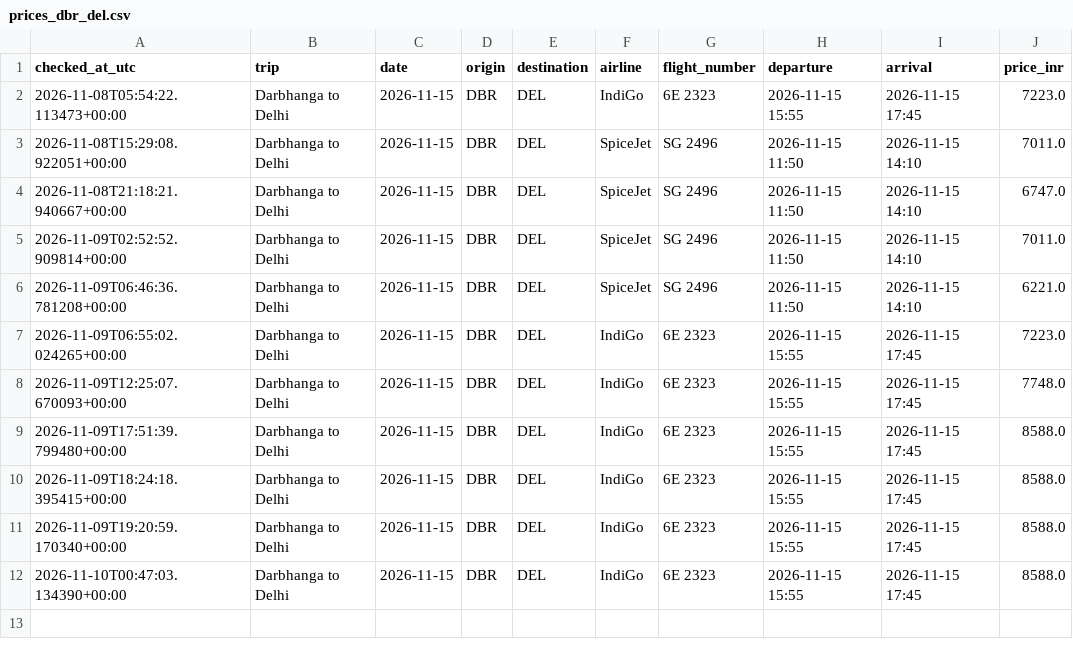
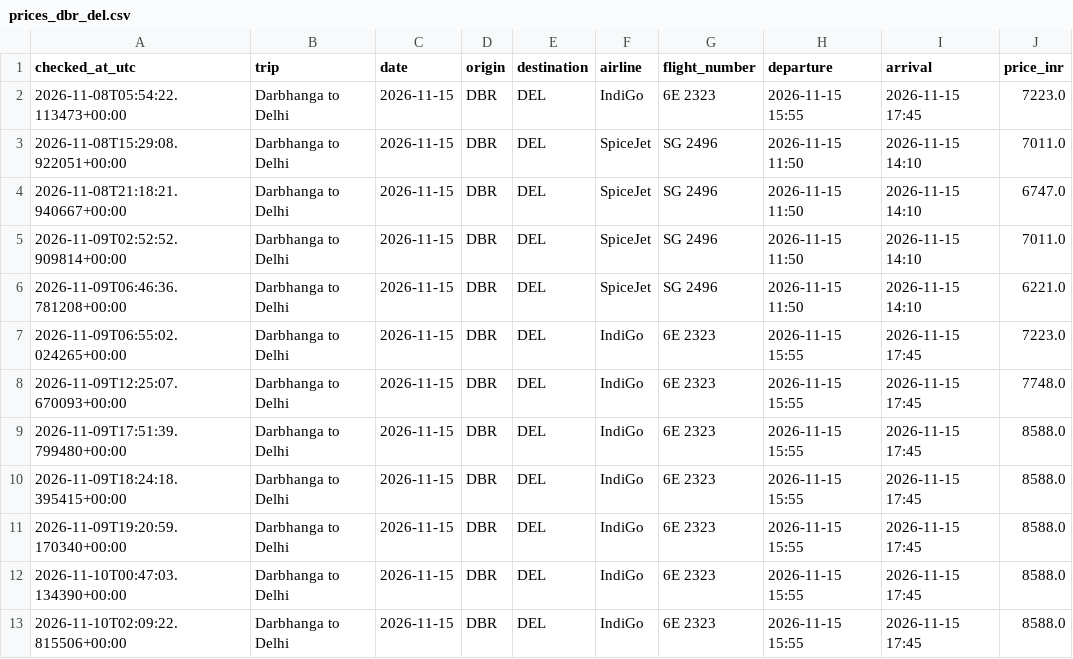
Before and after one commit to Pulkit251/flight_tracker, a CSV file: data/prices_dbr_del.csv, drawn as a sheet.

```diff
--- a/data/prices_dbr_del.csv
+++ b/data/prices_dbr_del.csv
@@ -12 +12,2 @@ checked_at_utc,trip,date,origin,destination,airline,flight_number,departure,arri
 2026-11-10T00:47:03.134390+00:00,Darbhanga to Delhi,2026-11-15,DBR,DEL,IndiGo,6E 2323,2026-11-15 15:55,2026-11-15 17:45,8588.0
+2026-11-10T02:09:22.815506+00:00,Darbhanga to Delhi,2026-11-15,DBR,DEL,IndiGo,6E 2323,2026-11-15 15:55,2026-11-15 17:45,8588.0
```
